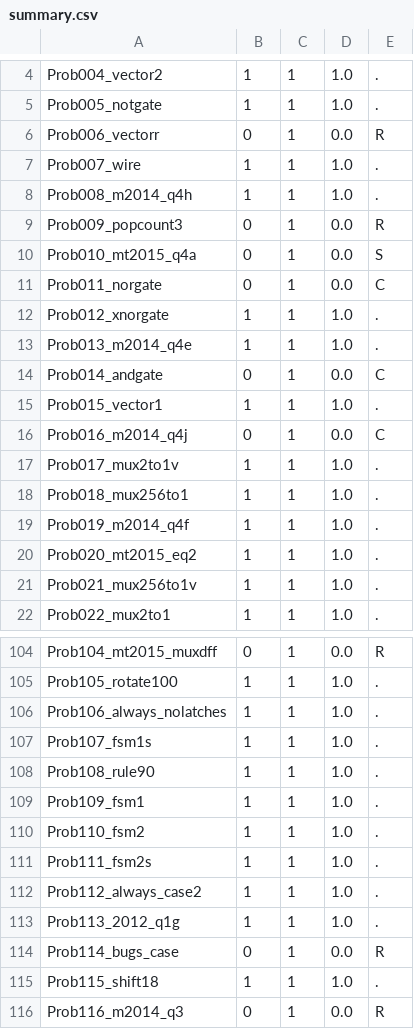
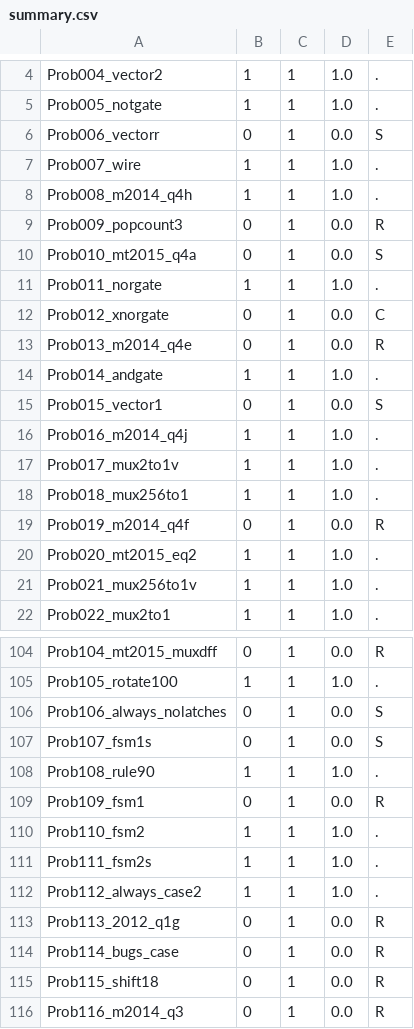
Before and after one commit to tkim-061203/GNU_COMBA, a CSV file: VE_testbench/generator/.build_sample_e0_t0/summary.csv, drawn as a sheet; only a part is shown, gaps mark what is left out; the diff covers the shown part only.

```diff
--- a/VE_testbench/generator/.build_sample_e0_t0/summary.csv
+++ b/VE_testbench/generator/.build_sample_e0_t0/summary.csv
@@ -5,3 +5,3 @@ Prob004_vector2,1,1,1.0,.
 Prob005_notgate,1,1,1.0,.
-Prob006_vectorr,0,1,0.0,R
+Prob006_vectorr,0,1,0.0,S
 Prob007_wire,1,1,1.0,.
@@ -10,11 +10,11 @@ Prob009_popcount3,0,1,0.0,R
 Prob010_mt2015_q4a,0,1,0.0,S
-Prob011_norgate,0,1,0.0,C
-Prob012_xnorgate,1,1,1.0,.
-Prob013_m2014_q4e,1,1,1.0,.
-Prob014_andgate,0,1,0.0,C
-Prob015_vector1,1,1,1.0,.
-Prob016_m2014_q4j,0,1,0.0,C
+Prob011_norgate,1,1,1.0,.
+Prob012_xnorgate,0,1,0.0,C
+Prob013_m2014_q4e,0,1,0.0,R
+Prob014_andgate,1,1,1.0,.
+Prob015_vector1,0,1,0.0,S
+Prob016_m2014_q4j,1,1,1.0,.
 Prob017_mux2to1v,1,1,1.0,.
 Prob018_mux256to1,1,1,1.0,.
-Prob019_m2014_q4f,1,1,1.0,.
+Prob019_m2014_q4f,0,1,0.0,R
 Prob020_mt2015_eq2,1,1,1.0,.
@@ -105,6 +105,6 @@ Prob104_mt2015_muxdff,0,1,0.0,R
 Prob105_rotate100,1,1,1.0,.
-Prob106_always_nolatches,1,1,1.0,.
-Prob107_fsm1s,1,1,1.0,.
+Prob106_always_nolatches,0,1,0.0,S
+Prob107_fsm1s,0,1,0.0,S
 Prob108_rule90,1,1,1.0,.
-Prob109_fsm1,1,1,1.0,.
+Prob109_fsm1,0,1,0.0,R
 Prob110_fsm2,1,1,1.0,.
@@ -112,5 +112,5 @@ Prob111_fsm2s,1,1,1.0,.
 Prob112_always_case2,1,1,1.0,.
-Prob113_2012_q1g,1,1,1.0,.
+Prob113_2012_q1g,0,1,0.0,R
 Prob114_bugs_case,0,1,0.0,R
-Prob115_shift18,1,1,1.0,.
+Prob115_shift18,0,1,0.0,R
 Prob116_m2014_q3,0,1,0.0,R
```
Also changed, not shown: 69 edited cells elsewhere in this file, VE_testbench/generator/.build_sample_e0_t8/summary.csv, VE_testbench/generator/.build_sample_e1_t0/summary.csv, 36 other files.
